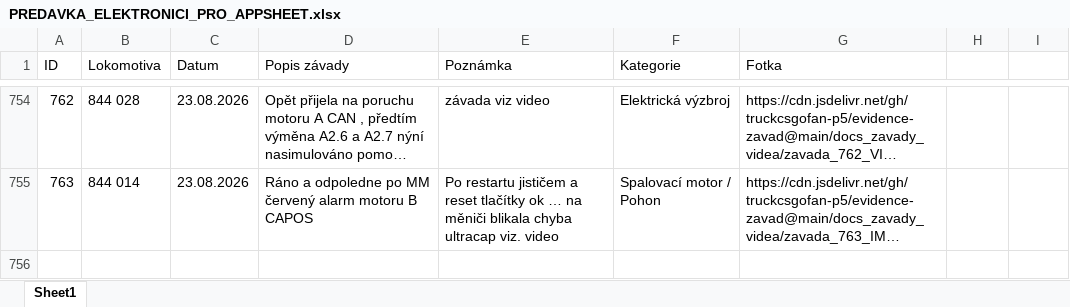
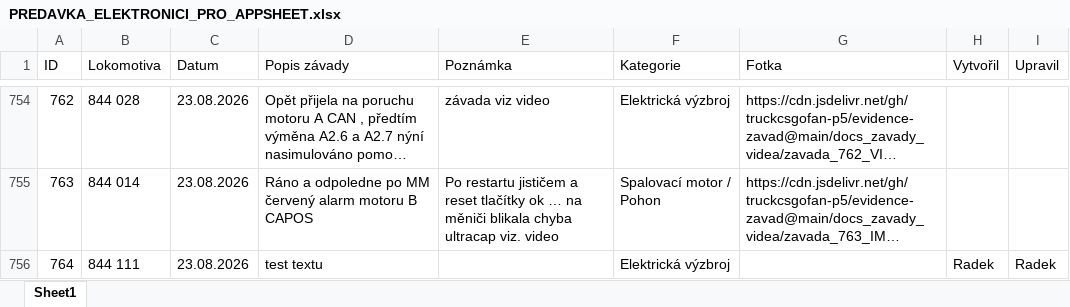
Before and after one commit to truckcsgofan-P5/evidence-zavad, an Excel workbook: PREDAVKA_ELEKTRONICI_PRO_APPSHEET.xlsx, sheet Sheet1, drawn as a sheet; only a part is shown, gaps mark what is left out; long unchanged cells end in …; values as stored, in another font and other column widths than the file's, no borders; the diff names each change by its address in the sheet, - before the commit and + after, or states it on an @@ line.

Commit message:
Přidána nová závada ID 764 (autor: Radek)

```diff
--- a/PREDAVKA_ELEKTRONICI_PRO_APPSHEET.xlsx (sheet Sheet1)
+++ b/PREDAVKA_ELEKTRONICI_PRO_APPSHEET.xlsx (sheet Sheet1)
-H1: (empty)
+H1: Vytvořil
-I1: (empty)
+I1: Upravil
+row 756: 764 | 844 111 | 23.08.2026 | test textu |  | Elektrická výzbroj |  | Radek | Radek
```
